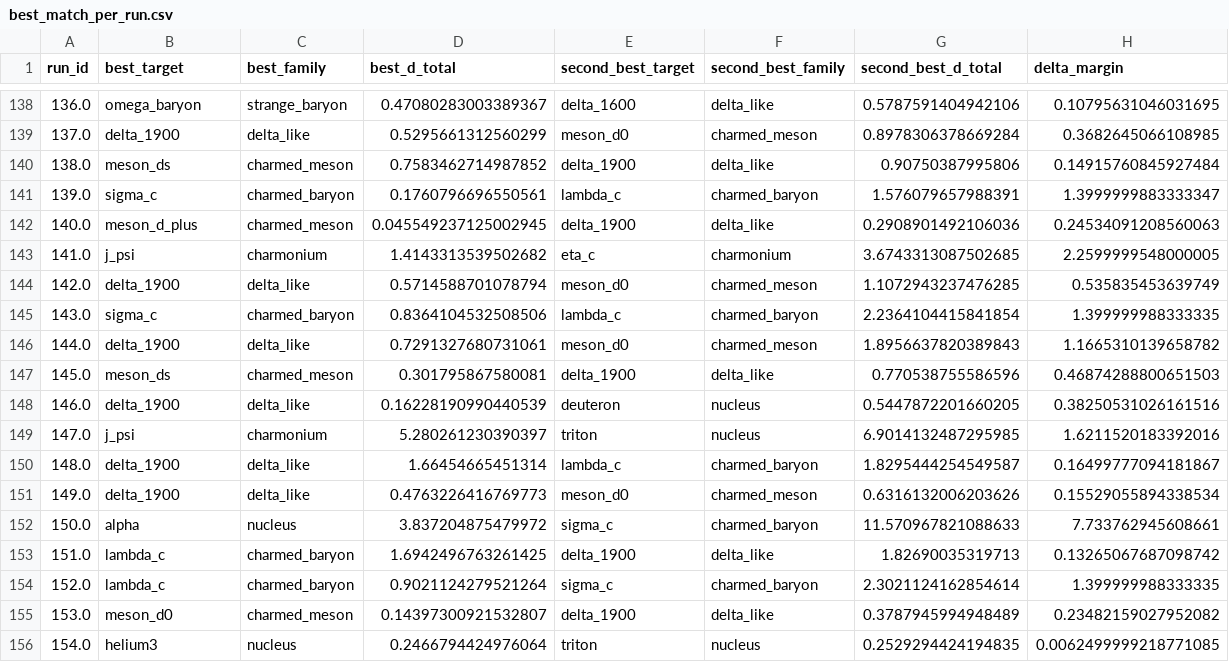
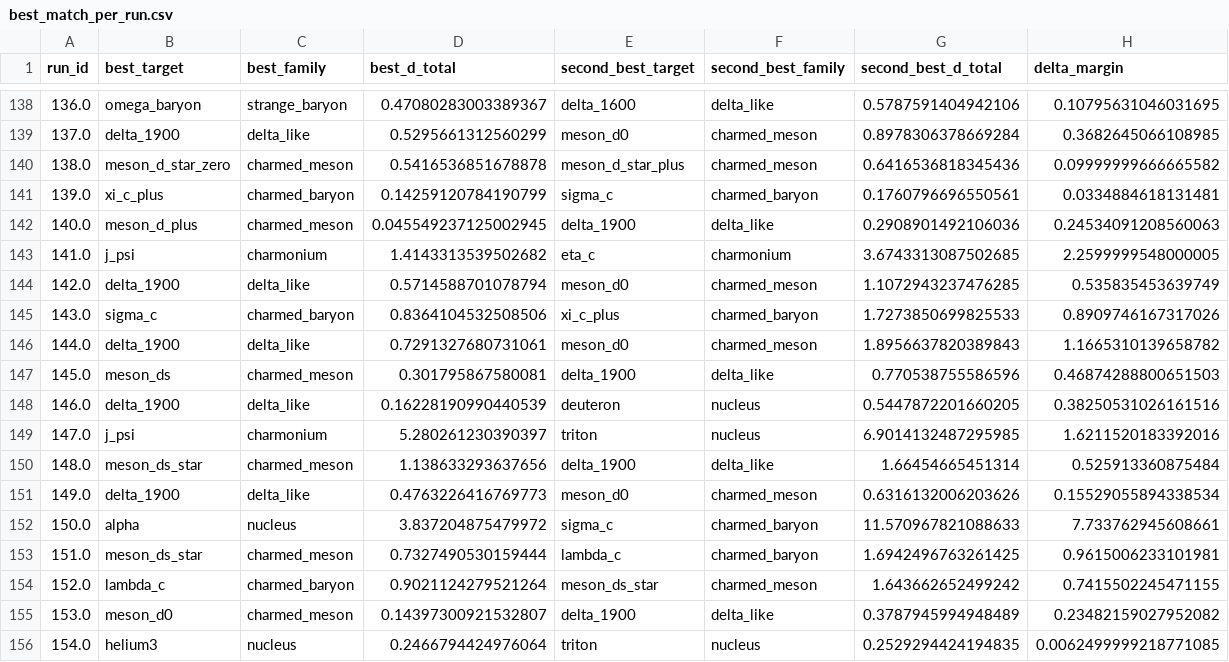
Before and after one commit to cesaragostino/doft-study05-internal-string-layers-below-quark, a CSV file: data/processed/digest/ola1/best_match_per_run.csv, drawn as a sheet; only a part is shown, gaps mark what is left out; the diff covers the shown part only.

```diff
--- a/data/processed/digest/ola1/best_match_per_run.csv
+++ b/data/processed/digest/ola1/best_match_per_run.csv
@@ -139,4 +139,4 @@ run_id,best_target,best_family,best_d_total,second_best_target,second_best_famil
 137.0,delta_1900,delta_like,0.5295661312560299,meson_d0,charmed_meson,0.8978306378669284,0.3682645066108985
-138.0,meson_ds,charmed_meson,0.7583462714987852,delta_1900,delta_like,0.90750387995806,0.14915760845927484
-139.0,sigma_c,charmed_baryon,0.1760796696550561,lambda_c,charmed_baryon,1.576079657988391,1.3999999883333347
+138.0,meson_d_star_zero,charmed_meson,0.5416536851678878,meson_d_star_plus,charmed_meson,0.6416536818345436,0.09999999666665582
+139.0,xi_c_plus,charmed_baryon,0.14259120784190799,sigma_c,charmed_baryon,0.1760796696550561,0.0334884618131481
 140.0,meson_d_plus,charmed_meson,0.045549237125002945,delta_1900,delta_like,0.2908901492106036,0.24534091208560063
@@ -144,3 +144,3 @@ run_id,best_target,best_family,best_d_total,second_best_target,second_best_famil
 142.0,delta_1900,delta_like,0.5714588701078794,meson_d0,charmed_meson,1.1072943237476285,0.535835453639749
-143.0,sigma_c,charmed_baryon,0.8364104532508506,lambda_c,charmed_baryon,2.2364104415841854,1.399999988333335
+143.0,sigma_c,charmed_baryon,0.8364104532508506,xi_c_plus,charmed_baryon,1.7273850699825533,0.8909746167317026
 144.0,delta_1900,delta_like,0.7291327680731061,meson_d0,charmed_meson,1.8956637820389843,1.1665310139658782
@@ -149,7 +149,7 @@ run_id,best_target,best_family,best_d_total,second_best_target,second_best_famil
 147.0,j_psi,charmonium,5.280261230390397,triton,nucleus,6.9014132487295985,1.6211520183392016
-148.0,delta_1900,delta_like,1.66454665451314,lambda_c,charmed_baryon,1.8295444254549587,0.16499777094181867
+148.0,meson_ds_star,charmed_meson,1.138633293637656,delta_1900,delta_like,1.66454665451314,0.525913360875484
 149.0,delta_1900,delta_like,0.4763226416769773,meson_d0,charmed_meson,0.6316132006203626,0.15529055894338534
 150.0,alpha,nucleus,3.837204875479972,sigma_c,charmed_baryon,11.570967821088633,7.733762945608661
-151.0,lambda_c,charmed_baryon,1.6942496763261425,delta_1900,delta_like,1.82690035319713,0.13265067687098742
-152.0,lambda_c,charmed_baryon,0.9021124279521264,sigma_c,charmed_baryon,2.3021124162854614,1.399999988333335
+151.0,meson_ds_star,charmed_meson,0.7327490530159444,lambda_c,charmed_baryon,1.6942496763261425,0.9615006233101981
+152.0,lambda_c,charmed_baryon,0.9021124279521264,meson_ds_star,charmed_meson,1.643662652499242,0.7415502245471155
 153.0,meson_d0,charmed_meson,0.14397300921532807,delta_1900,delta_like,0.3787945994948489,0.23482159027952082
```
Also changed, not shown: 2 added rows and 141 edited cells elsewhere in this file, data/processed/ola1/Ola1_3-2-5_s2_correlations.csv, data/processed/ola1/best_match_per_run.csv, 11 other files.
